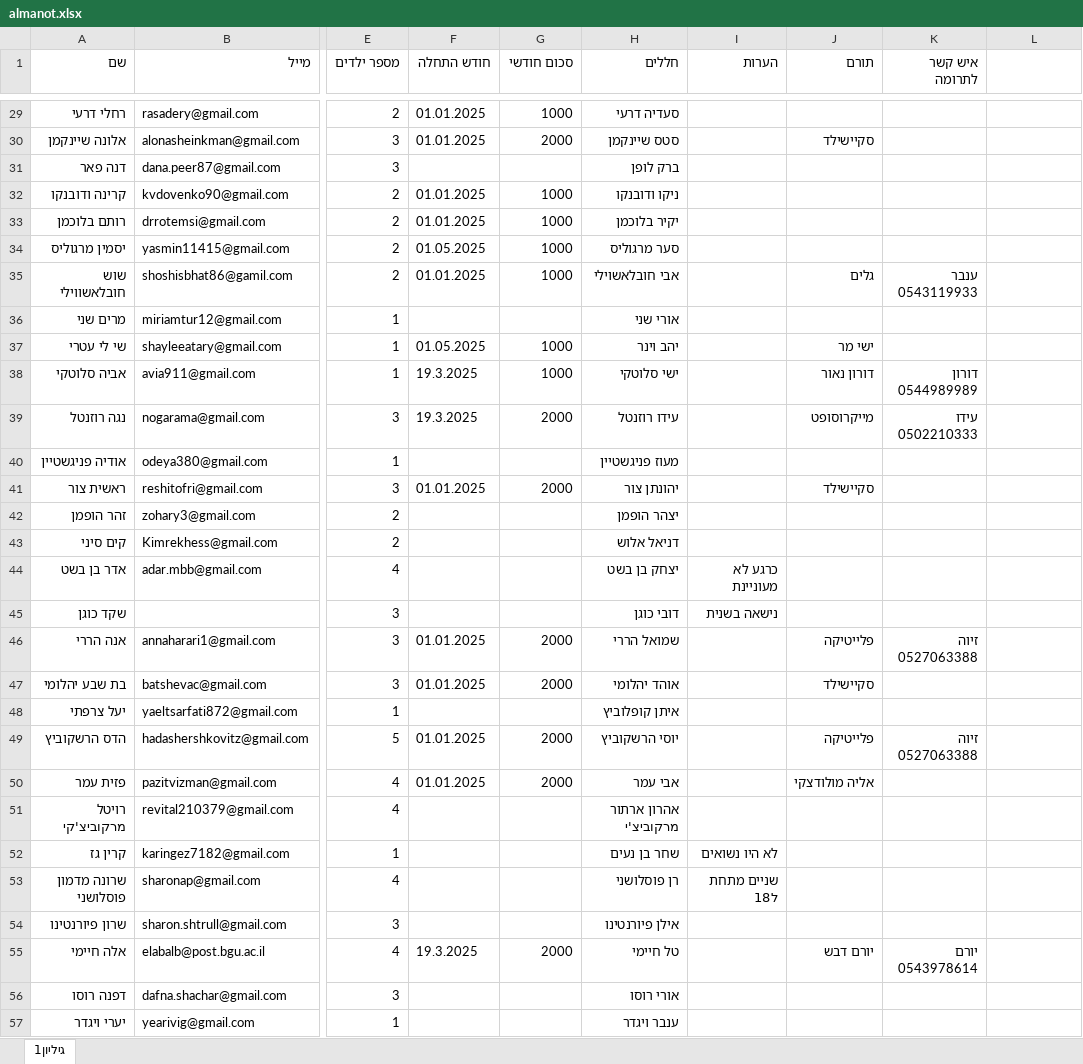
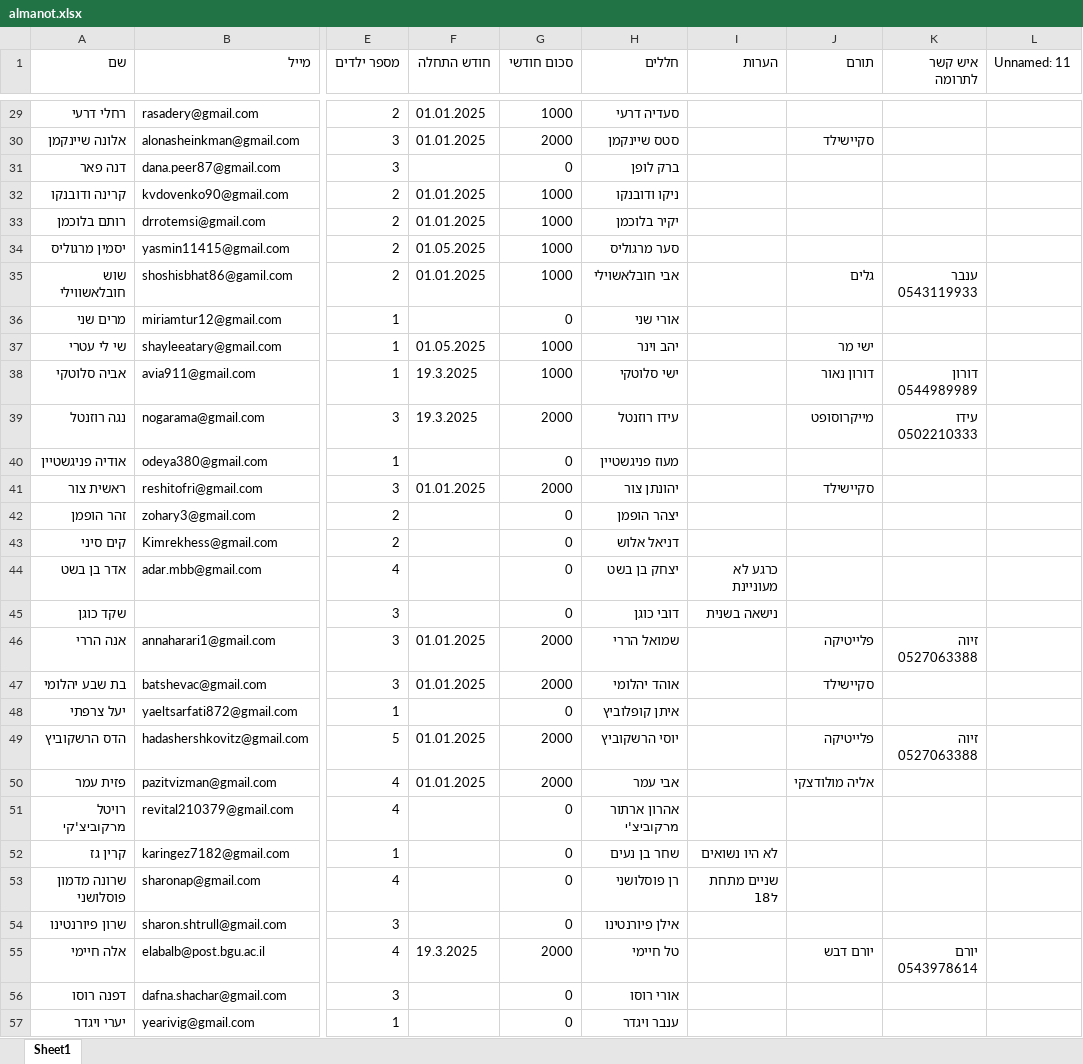
Before and after one commit to zoharb157/Omri-Association, an Excel workbook: almanot.xlsx, sheet Sheet1, drawn as a sheet; only a part is shown, gaps mark what is left out; values as stored, in another font and other column widths than the file's, no cell formats; the diff covers the shown part only; the diff names each change by its address in the sheet, - before the commit and + after, or states it on an @@ line.

```diff
--- a/almanot.xlsx (sheet Sheet1)
+++ b/almanot.xlsx (sheet Sheet1)
-sheet tab: גיליון1
+sheet tab: Sheet1
-L1: (empty)
+L1: Unnamed: 11
-G31 (סכום חודשי): (empty)
+G31 (סכום חודשי): 0
-G36 (סכום חודשי): (empty)
+G36 (סכום חודשי): 0
-G40 (סכום חודשי): (empty)
+G40 (סכום חודשי): 0
-G42:G45 (סכום חודשי): (empty)
+G42:G45 (סכום חודשי): 0
-G48 (סכום חודשי): (empty)
+G48 (סכום חודשי): 0
-G51:G54 (סכום חודשי): (empty)
+G51:G54 (סכום חודשי): 0
-G56:G57 (סכום חודשי): (empty)
+G56:G57 (סכום חודשי): 0
```
Also changed, not shown: 26 edited cells elsewhere in this sheet, cell formats, omri.xlsx, 1 other file.
